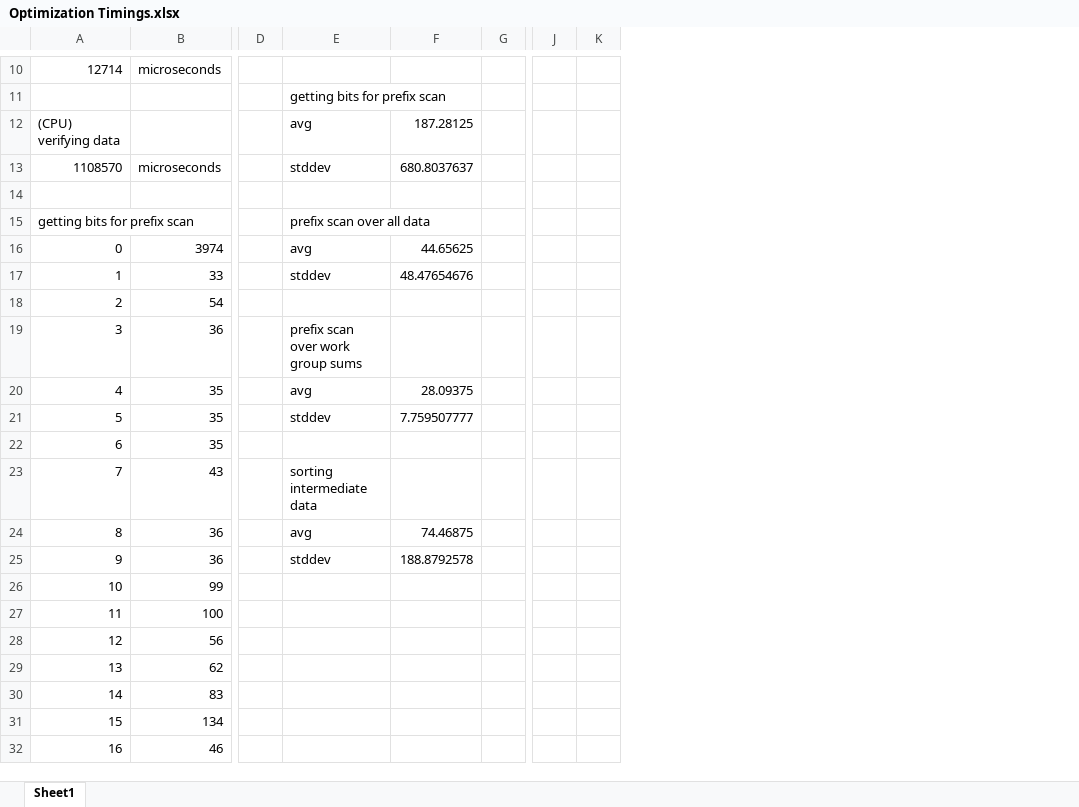
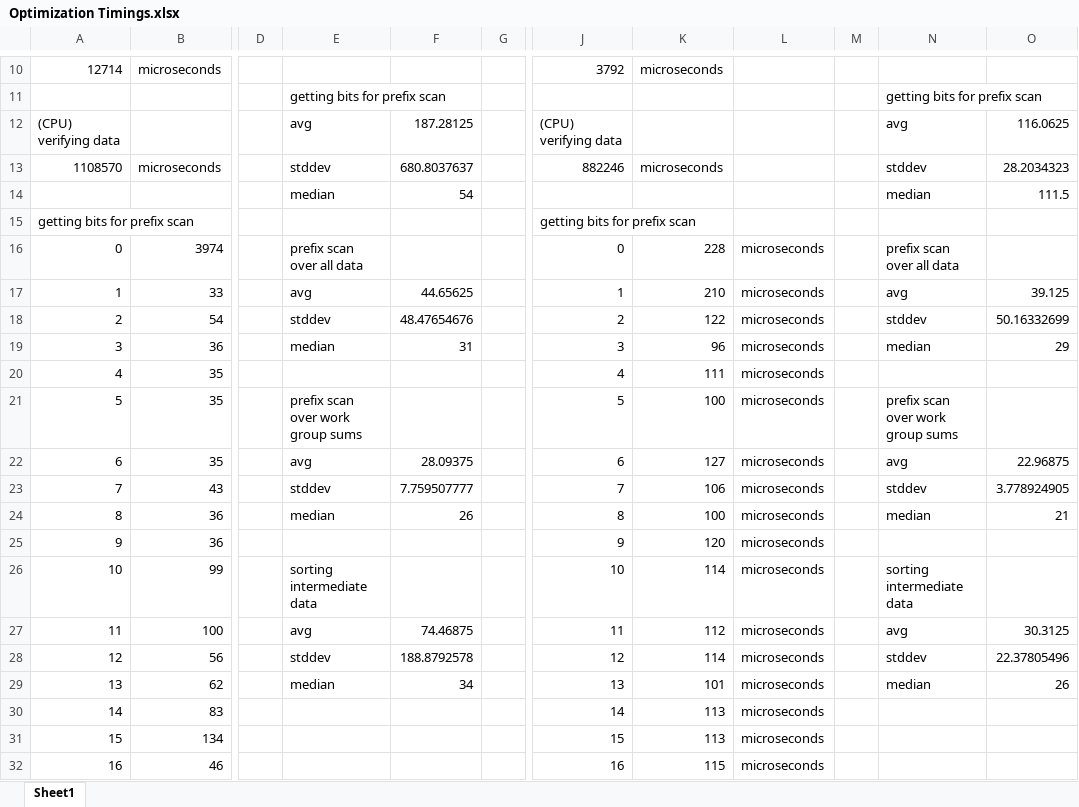
Before and after one commit to amdreallyfast/GpuRadixSort, an Excel workbook: Optimization Timings.xlsx, sheet Sheet1, drawn as a sheet; only a part is shown, gaps mark what is left out; values as stored, in another font and other column widths than the file's, no borders; removed rows and columns are numbered as before the commit, all else as after; rows hold the shown columns only; the diff names each change by its address in the sheet, - before the commit and + after, or states it on an @@ line.

Commit message:
No notable performance improvement in the optimizations, but the code shortened up a bit.
I also changed from a single uniform, uWriteToSecondIntermediateBuffer,
to two uniforms that will be easier to maintain and easier to read:
uIntermediateBufferReadOffset and uIntermediateBufferWriteOffset.

```diff
--- a/Optimization Timings.xlsx (sheet Sheet1)
+++ b/Optimization Timings.xlsx (sheet Sheet1)
-column J, empty
-column K, empty
+column J, rows 10-32: 3792 |  | (CPU) verifying data | 882246 |  | getting bits for prefix scan | 0 | 1 | 2 | 3 | 4 | 5 | 6 | 7 | 8 | 9 | 10 | 11 | 12 | 13 | 14 | 15 | 16
+column K, rows 10-32: microseconds |  |  | microseconds |  |  | 228 | 210 | 122 | 96 | 111 | 100 | 127 | 106 | 100 | 120 | 114 | 112 | 114 | 101 | 113 | 113 | 115
+column L, rows 16-32: all microseconds
+column M, empty
+column N, rows 11-29: getting bits for prefix scan | avg | stddev | median |  | prefix scan over all data | avg | stddev | median |  | prefix scan over work group sums | avg | stddev | median |  | sorting intermediate data | avg | stddev | median
+column O, rows 12-29: 116.0625 | 28.2034323 | 111.5 |  |  | 39.125 | 50.16332699 | 29 |  |  | 22.96875 | 3.778924905 | 21 |  |  | 30.3125 | 22.37805496 | 26
-row 14: (empty)
+row 14:  |  |  | median | 54 |  |  |  |  |  | median | 111.5
-E15: prefix scan over all data
+E15: (empty)
-E16: avg
+E16: prefix scan over all data
-F16: 44.65625
+F16: (empty)
-E17: stddev
+E17: avg
-F17: 48.47654676
+F17: 44.65625
-E18: (empty)
+E18: stddev
-F18: (empty)
+F18: 48.47654676
-E19: prefix scan over work group sums
+E19: median
-F19: (empty)
+F19: 31
-E20: avg
+E20: (empty)
-F20: 28.09375
+F20: (empty)
-E21: stddev
+E21: prefix scan over work group sums
-F21: 7.759507777
+F21: (empty)
-E22: (empty)
+E22: avg
-F22: (empty)
+F22: 28.09375
-E23: sorting intermediate data
+E23: stddev
-F23: (empty)
+F23: 7.759507777
-E24: avg
+E24: median
-F24: 74.46875
+F24: 26
-E25: stddev
+E25: (empty)
-F25: 188.8792578
+F25: (empty)
-E26: (empty)
+E26: sorting intermediate data
-E27: (empty)
+E27: avg
-F27: (empty)
+F27: 74.46875
-E28: (empty)
+E28: stddev
-F28: (empty)
+F28: 188.8792578
-E29: (empty)
+E29: median
-F29: (empty)
+F29: 34
```
Also changed, not shown: 17 other files.
